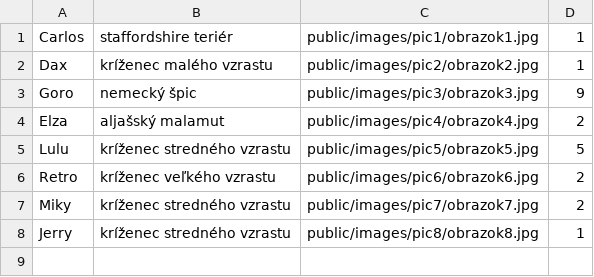
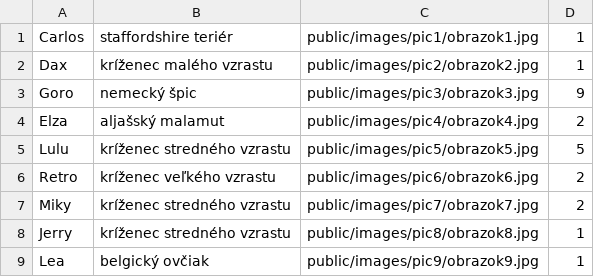
Before and after one commit to DiaZia/utulok-php, a CSV file: data/pets.csv, drawn as a sheet; the diff names each change by its address in the sheet, - before the commit and + after, or states it on an @@ line.

```diff
--- a/data/pets.csv
+++ b/data/pets.csv
+row 9: Lea | belgický ovčiak | public/images/pic9/obrazok9.jpg | 1
```
Also changed, not shown: 9 other files.
